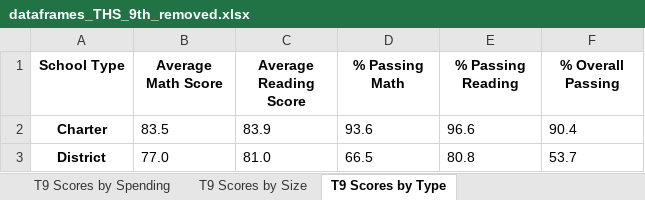
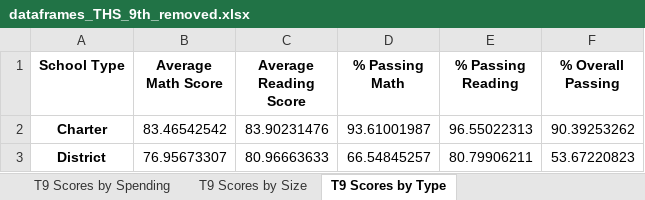
Before and after one commit to cdpeters/school-district-analysis-pandas, an Excel workbook: resources/dataframes_THS_9th_removed.xlsx, sheet T9 Scores by Type, drawn as a sheet; values as stored, in another font and other column widths than the file's, no borders; the diff names each change by its address in the sheet, - before the commit and + after, or states it on an @@ line.

```diff
--- a/resources/dataframes_THS_9th_removed.xlsx (sheet T9 Scores by Type)
+++ b/resources/dataframes_THS_9th_removed.xlsx (sheet T9 Scores by Type)
-B2 (Average Math Score): 83.5
+B2 (Average Math Score): 83.46542542
-C2 (Average Reading Score): 83.9
+C2 (Average Reading Score): 83.90231476
-D2 (% Passing Math): 93.6
+D2 (% Passing Math): 93.61001987
-E2 (% Passing Reading): 96.6
+E2 (% Passing Reading): 96.55022313
-F2 (% Overall Passing): 90.4
+F2 (% Overall Passing): 90.39253262
-B3 (Average Math Score): 77.0
+B3 (Average Math Score): 76.95673307
-C3 (Average Reading Score): 81.0
+C3 (Average Reading Score): 80.96663633
-D3 (% Passing Math): 66.5
+D3 (% Passing Math): 66.54845257
-E3 (% Passing Reading): 80.8
+E3 (% Passing Reading): 80.79906211
-F3 (% Overall Passing): 53.7
+F3 (% Overall Passing): 53.67220823
```
Also changed, not shown: sheet T9 Scores by Spending, sheet T9 Scores by Size, resources/dataframes_THS_9th_removed_formatted.xlsx, resources/dataframes_all_students.xlsx, 15 other files.
